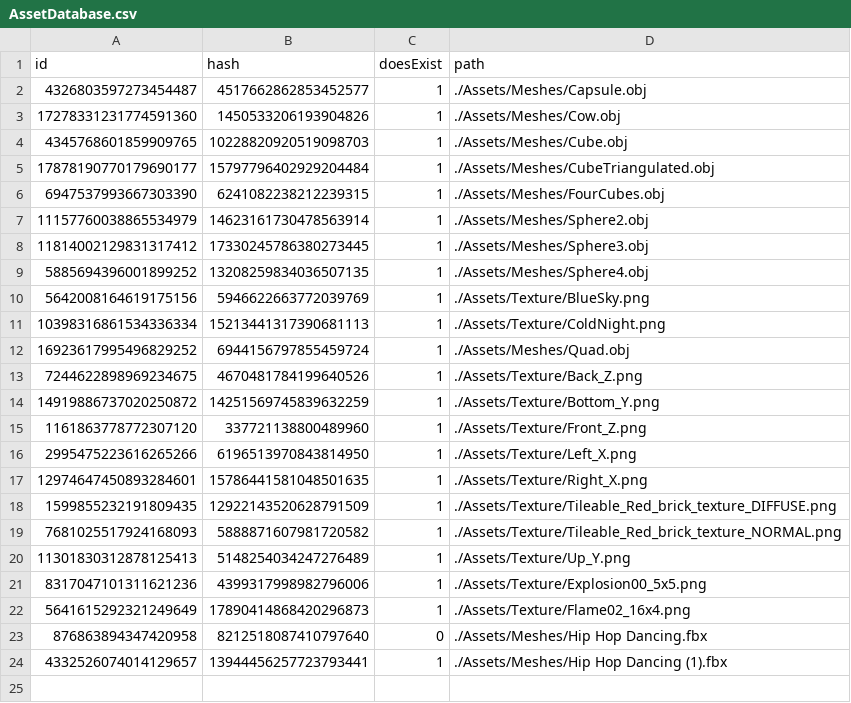
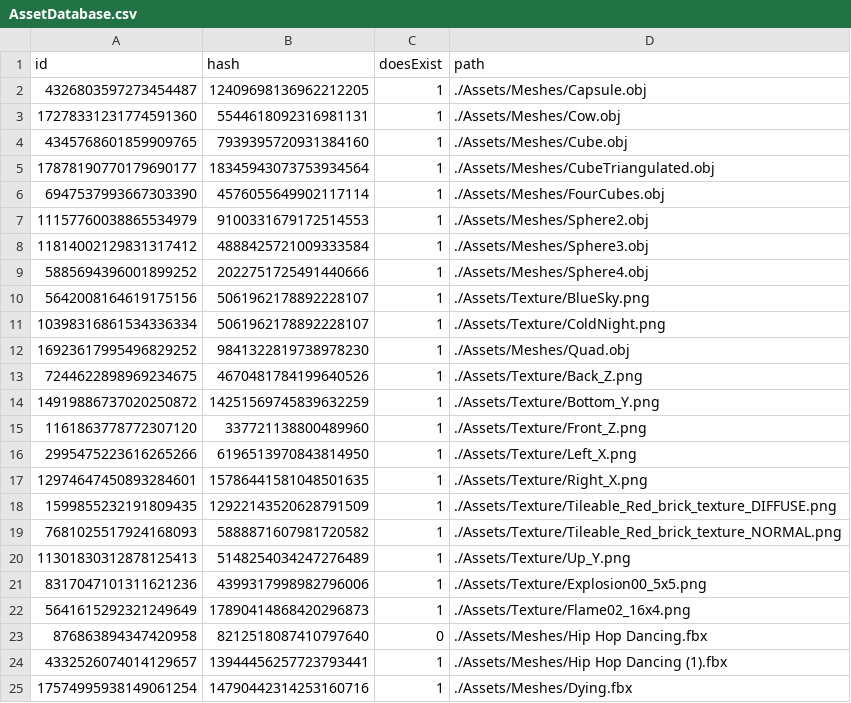
Before and after one commit to kablouser/PlatinumEngine, a CSV file: Assets/AssetDatabase.csv, drawn as a sheet.

Commit message:
Add classes to store animation data

```diff
--- a/Assets/AssetDatabase.csv
+++ b/Assets/AssetDatabase.csv
@@ -1,13 +1,13 @@
 id, hash, doesExist, path
-4326803597273454487,4517662862853452577,1,./Assets/Meshes/Capsule.obj
-17278331231774591360,1450533206193904826,1,./Assets/Meshes/Cow.obj
-4345768601859909765,10228820920519098703,1,./Assets/Meshes/Cube.obj
-17878190770179690177,15797796402929204484,1,./Assets/Meshes/CubeTriangulated.obj
-6947537993667303390,6241082238212239315,1,./Assets/Meshes/FourCubes.obj
-11157760038865534979,14623161730478563914,1,./Assets/Meshes/Sphere2.obj
-11814002129831317412,17330245786380273445,1,./Assets/Meshes/Sphere3.obj
-5885694396001899252,13208259834036507135,1,./Assets/Meshes/Sphere4.obj
-5642008164619175156,5946622663772039769,1,./Assets/Texture/BlueSky.png
-10398316861534336334,15213441317390681113,1,./Assets/Texture/ColdNight.png
-16923617995496829252,6944156797855459724,1,./Assets/Meshes/Quad.obj
+4326803597273454487,12409698136962212205,1,./Assets/Meshes/Capsule.obj
+17278331231774591360,5544618092316981131,1,./Assets/Meshes/Cow.obj
+4345768601859909765,7939395720931384160,1,./Assets/Meshes/Cube.obj
+17878190770179690177,18345943073753934564,1,./Assets/Meshes/CubeTriangulated.obj
+6947537993667303390,4576055649902117114,1,./Assets/Meshes/FourCubes.obj
+11157760038865534979,9100331679172514553,1,./Assets/Meshes/Sphere2.obj
+11814002129831317412,4888425721009333584,1,./Assets/Meshes/Sphere3.obj
+5885694396001899252,2022751725491440666,1,./Assets/Meshes/Sphere4.obj
+5642008164619175156,5061962178892228107,1,./Assets/Texture/BlueSky.png
+10398316861534336334,5061962178892228107,1,./Assets/Texture/ColdNight.png
+16923617995496829252,9841322819738978230,1,./Assets/Meshes/Quad.obj
 7244622898969234675,4670481784199640526,1,./Assets/Texture/Back_Z.png
@@ -24 +24,2 @@ id, hash, doesExist, path
 4332526074014129657,13944456257723793441,1,./Assets/Meshes/Hip Hop Dancing (1).fbx
+17574995938149061254,14790442314253160716,1,./Assets/Meshes/Dying.fbx
```
Also changed, not shown: 12 other files.
